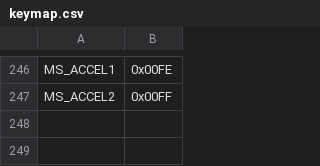
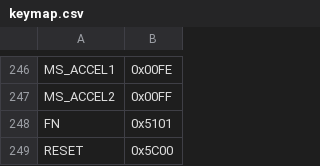
Before and after one commit to pop-os/keyboard-configurator, a CSV file: layouts/system76/launch_1/keymap.csv, drawn as a sheet; only a part is shown, gaps mark what is left out.

Commit message:
Add function and reset keycodes to launch keymap

```diff
--- a/layouts/system76/launch_1/keymap.csv
+++ b/layouts/system76/launch_1/keymap.csv
@@ -247 +247,3 @@ MS_ACCEL1,0x00FE
 MS_ACCEL2,0x00FF
+FN,0x5101
+RESET,0x5C00
```
